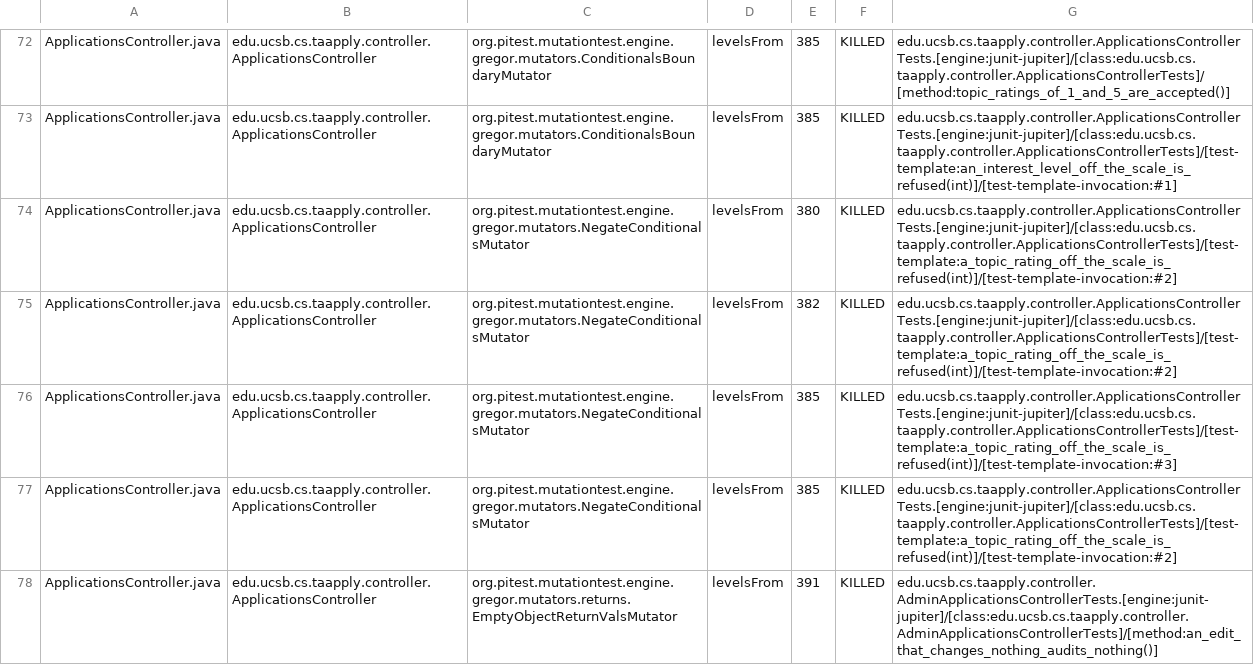
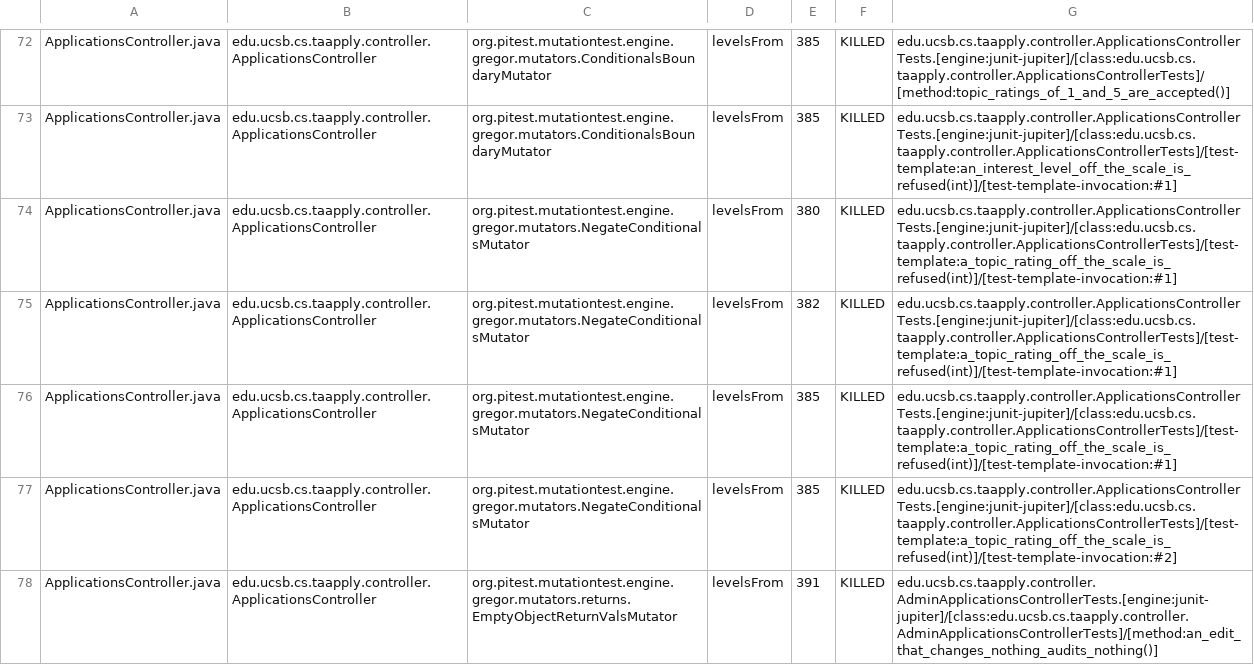
Before and after one commit to ucsb-cs156/proj-ta-apply, a CSV file: prs/112/pitest/mutations.csv, drawn as a sheet; only a part is shown, gaps mark what is left out; the diff covers the shown part only.

Commit message:
Deploying to gh-pages from @ ucsb-cs156/proj-ta-apply@c9c88fb799f8ef53839535446407678ac3ad7b02 🚀

```diff
--- a/prs/112/pitest/mutations.csv
+++ b/prs/112/pitest/mutations.csv
@@ -73,5 +73,5 @@ ApplicationsController.java,edu.ucsb.cs.taapply.controller.ApplicationsControlle
 ApplicationsController.java,edu.ucsb.cs.taapply.controller.ApplicationsController,org.pitest.mutationtest.engine.gregor.mutators.ConditionalsBoundaryMutator,levelsFrom,385,KILLED,edu.ucsb.cs.taapply.controller.ApplicationsControllerTests.[engine:junit-jupiter]/[class:edu.ucsb.cs.taapply.controller.ApplicationsControllerTests]/[test-template:an_interest_level_off_the_scale_is_refused(int)]/[test-template-invocation:#1]
-ApplicationsController.java,edu.ucsb.cs.taapply.controller.ApplicationsController,org.pitest.mutationtest.engine.gregor.mutators.NegateConditionalsMutator,levelsFrom,380,KILLED,edu.ucsb.cs.taapply.controller.ApplicationsControllerTests.[engine:junit-jupiter]/[class:edu.ucsb.cs.taapply.controller.ApplicationsControllerTests]/[test-template:a_topic_rating_off_the_scale_is_refused(int)]/[test-template-invocation:#2]
-ApplicationsController.java,edu.ucsb.cs.taapply.controller.ApplicationsController,org.pitest.mutationtest.engine.gregor.mutators.NegateConditionalsMutator,levelsFrom,382,KILLED,edu.ucsb.cs.taapply.controller.ApplicationsControllerTests.[engine:junit-jupiter]/[class:edu.ucsb.cs.taapply.controller.ApplicationsControllerTests]/[test-template:a_topic_rating_off_the_scale_is_refused(int)]/[test-template-invocation:#2]
-ApplicationsController.java,edu.ucsb.cs.taapply.controller.ApplicationsController,org.pitest.mutationtest.engine.gregor.mutators.NegateConditionalsMutator,levelsFrom,385,KILLED,edu.ucsb.cs.taapply.controller.ApplicationsControllerTests.[engine:junit-jupiter]/[class:edu.ucsb.cs.taapply.controller.ApplicationsControllerTests]/[test-template:a_topic_rating_off_the_scale_is_refused(int)]/[test-template-invocation:#3]
+ApplicationsController.java,edu.ucsb.cs.taapply.controller.ApplicationsController,org.pitest.mutationtest.engine.gregor.mutators.NegateConditionalsMutator,levelsFrom,380,KILLED,edu.ucsb.cs.taapply.controller.ApplicationsControllerTests.[engine:junit-jupiter]/[class:edu.ucsb.cs.taapply.controller.ApplicationsControllerTests]/[test-template:a_topic_rating_off_the_scale_is_refused(int)]/[test-template-invocation:#1]
+ApplicationsController.java,edu.ucsb.cs.taapply.controller.ApplicationsController,org.pitest.mutationtest.engine.gregor.mutators.NegateConditionalsMutator,levelsFrom,382,KILLED,edu.ucsb.cs.taapply.controller.ApplicationsControllerTests.[engine:junit-jupiter]/[class:edu.ucsb.cs.taapply.controller.ApplicationsControllerTests]/[test-template:a_topic_rating_off_the_scale_is_refused(int)]/[test-template-invocation:#1]
+ApplicationsController.java,edu.ucsb.cs.taapply.controller.ApplicationsController,org.pitest.mutationtest.engine.gregor.mutators.NegateConditionalsMutator,levelsFrom,385,KILLED,edu.ucsb.cs.taapply.controller.ApplicationsControllerTests.[engine:junit-jupiter]/[class:edu.ucsb.cs.taapply.controller.ApplicationsControllerTests]/[test-template:a_topic_rating_off_the_scale_is_refused(int)]/[test-template-invocation:#1]
 ApplicationsController.java,edu.ucsb.cs.taapply.controller.ApplicationsController,org.pitest.mutationtest.engine.gregor.mutators.NegateConditionalsMutator,levelsFrom,385,KILLED,edu.ucsb.cs.taapply.controller.ApplicationsControllerTests.[engine:junit-jupiter]/[class:edu.ucsb.cs.taapply.controller.ApplicationsControllerTests]/[test-template:a_topic_rating_off_the_scale_is_refused(int)]/[test-template-invocation:#2]
```
Also changed, not shown: 69 edited cells elsewhere in this file, 47 other files.
